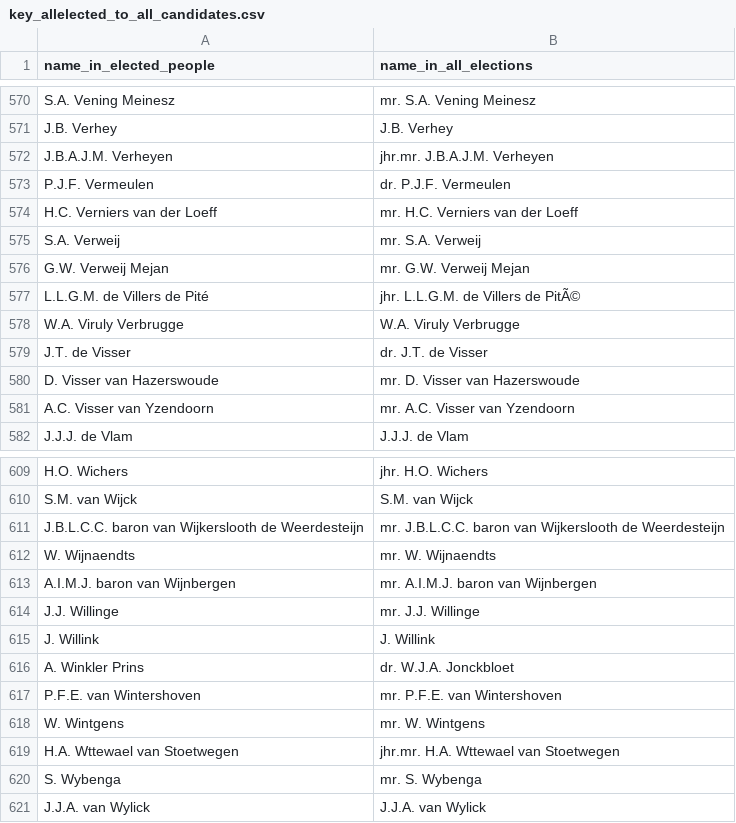
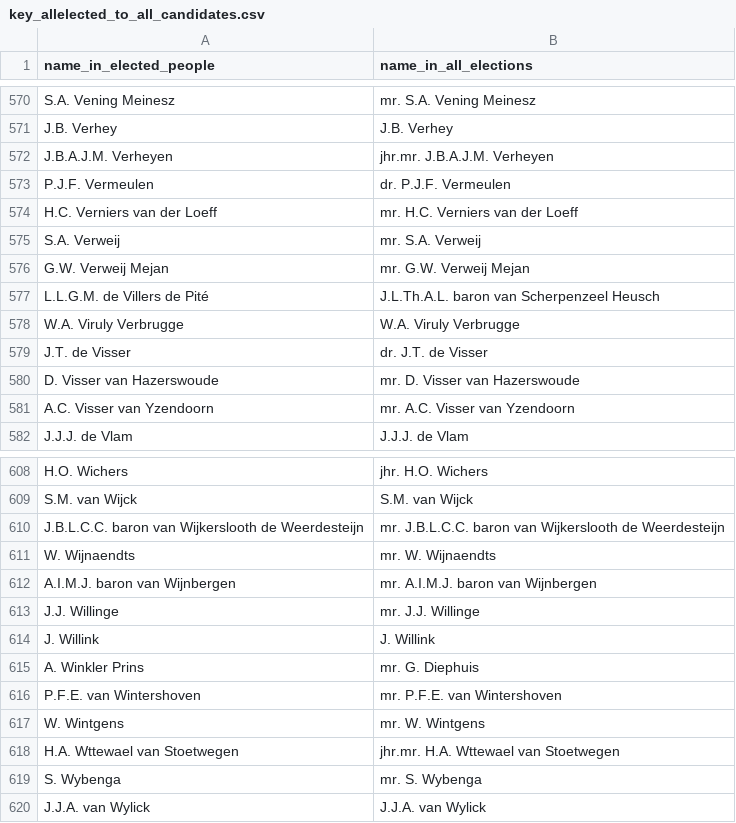
Before and after one commit to basm92/Polrents, a CSV file: Data/politician_data/key_allelected_to_all_candidates.csv, drawn as a sheet; only a part is shown, gaps mark what is left out; the diff covers the shown part only.

```diff
--- a/Data/politician_data/key_allelected_to_all_candidates.csv
+++ b/Data/politician_data/key_allelected_to_all_candidates.csv
@@ -576,3 +576,3 @@ S.A.  Verweij,mr. S.A. Verweij
 G.W.  Verweij Mejan,mr. G.W. Verweij Mejan
-L.L.G.M. de Villers de Pité,jhr. L.L.G.M. de Villers de PitÃ©
+L.L.G.M. de Villers de Pité,J.L.Th.A.L. baron van Scherpenzeel Heusch
 W.A.  Viruly Verbrugge,W.A. Viruly Verbrugge
@@ -615,3 +614,3 @@ J.J.  Willinge,mr. J.J. Willinge
 J.  Willink,J. Willink
-A.  Winkler Prins,dr. W.J.A. Jonckbloet
+A.  Winkler Prins,mr. G. Diephuis
 P.F.E. van Wintershoven,mr. P.F.E. van Wintershoven
```
Also changed, not shown: 1 added row, 1 removed row and 3 edited cells elsewhere in this file.
